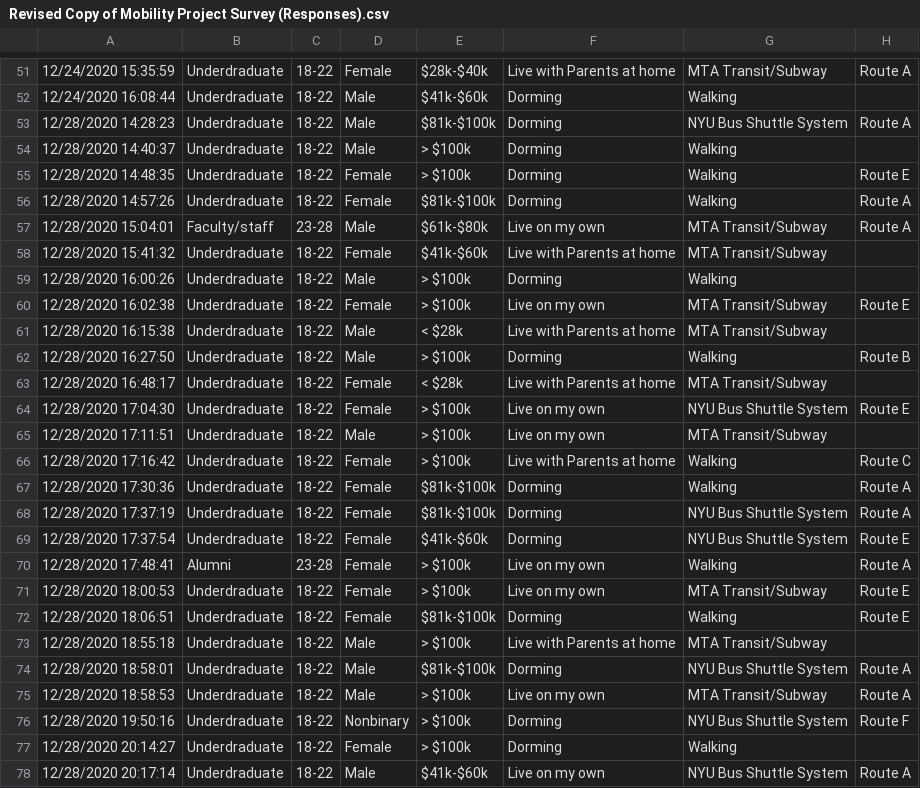
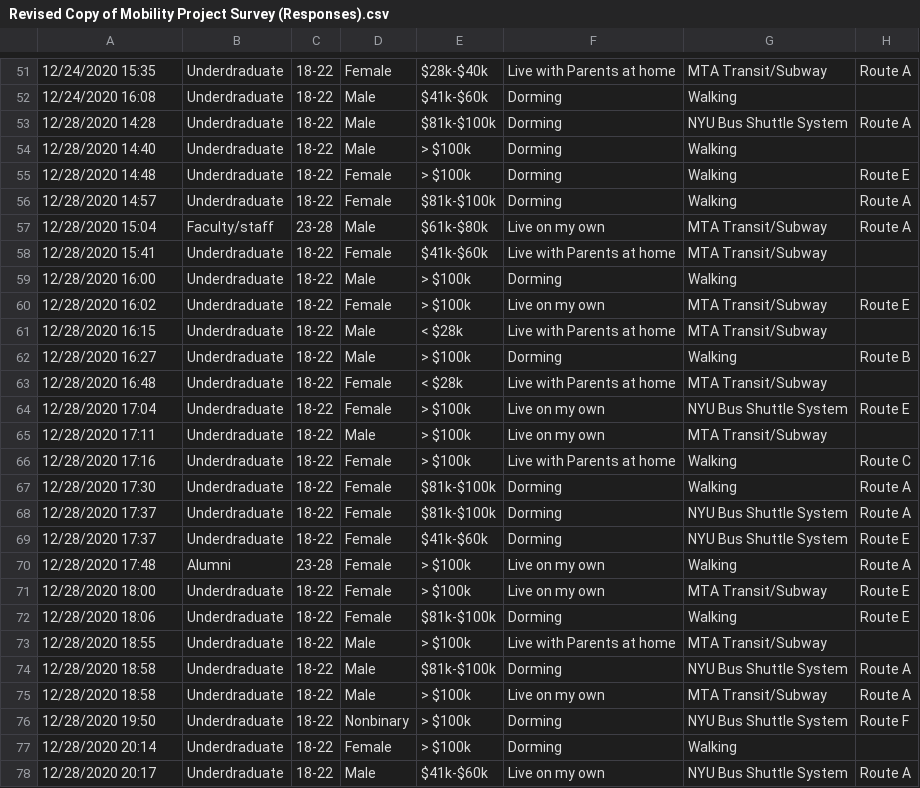
Before and after one commit to MatthewDShen/Computing-In-Civil-Final-Project, a CSV file: input/Revised Copy of Mobility Project Survey (Responses).csv, drawn as a sheet; only a part is shown, gaps mark what is left out; the diff covers the shown part only; the diff names each change by its address in the sheet, - before the commit and + after, or states it on an @@ line.

```diff
--- a/input/Revised Copy of Mobility Project Survey (Responses).csv
+++ b/input/Revised Copy of Mobility Project Survey (Responses).csv
-A51: 12/24/2020 15:35:59
+A51: 12/24/2020 15:35
-A52: 12/24/2020 16:08:44
+A52: 12/24/2020 16:08
-A53: 12/28/2020 14:28:23
+A53: 12/28/2020 14:28
-A54: 12/28/2020 14:40:37
+A54: 12/28/2020 14:40
-A55: 12/28/2020 14:48:35
+A55: 12/28/2020 14:48
-A56: 12/28/2020 14:57:26
+A56: 12/28/2020 14:57
-A57: 12/28/2020 15:04:01
+A57: 12/28/2020 15:04
-A58: 12/28/2020 15:41:32
+A58: 12/28/2020 15:41
-A59: 12/28/2020 16:00:26
+A59: 12/28/2020 16:00
-A60: 12/28/2020 16:02:38
+A60: 12/28/2020 16:02
-A61: 12/28/2020 16:15:38
+A61: 12/28/2020 16:15
-A62: 12/28/2020 16:27:50
+A62: 12/28/2020 16:27
-A63: 12/28/2020 16:48:17
+A63: 12/28/2020 16:48
-A64: 12/28/2020 17:04:30
+A64: 12/28/2020 17:04
-A65: 12/28/2020 17:11:51
+A65: 12/28/2020 17:11
-A66: 12/28/2020 17:16:42
+A66: 12/28/2020 17:16
-A67: 12/28/2020 17:30:36
+A67: 12/28/2020 17:30
-A68: 12/28/2020 17:37:19
+A68: 12/28/2020 17:37
-A69: 12/28/2020 17:37:54
+A69: 12/28/2020 17:37
-A70: 12/28/2020 17:48:41
+A70: 12/28/2020 17:48
-A71: 12/28/2020 18:00:53
+A71: 12/28/2020 18:00
-A72: 12/28/2020 18:06:51
+A72: 12/28/2020 18:06
-A73: 12/28/2020 18:55:18
+A73: 12/28/2020 18:55
-A74: 12/28/2020 18:58:01
+A74: 12/28/2020 18:58
-A75: 12/28/2020 18:58:53
+A75: 12/28/2020 18:58
-A76: 12/28/2020 19:50:16
+A76: 12/28/2020 19:50
-A77: 12/28/2020 20:14:27
+A77: 12/28/2020 20:14
-A78: 12/28/2020 20:17:14
+A78: 12/28/2020 20:17
```
Also changed, not shown: 107 edited cells elsewhere in this file.
